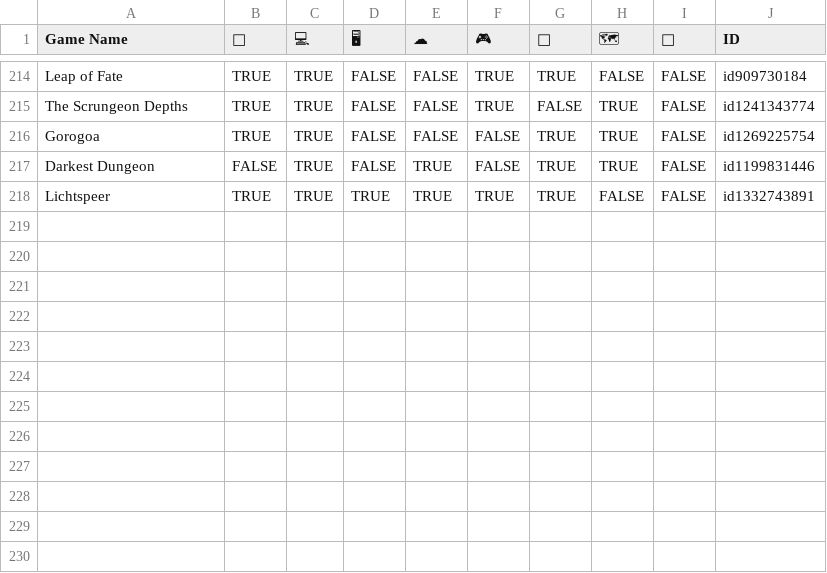
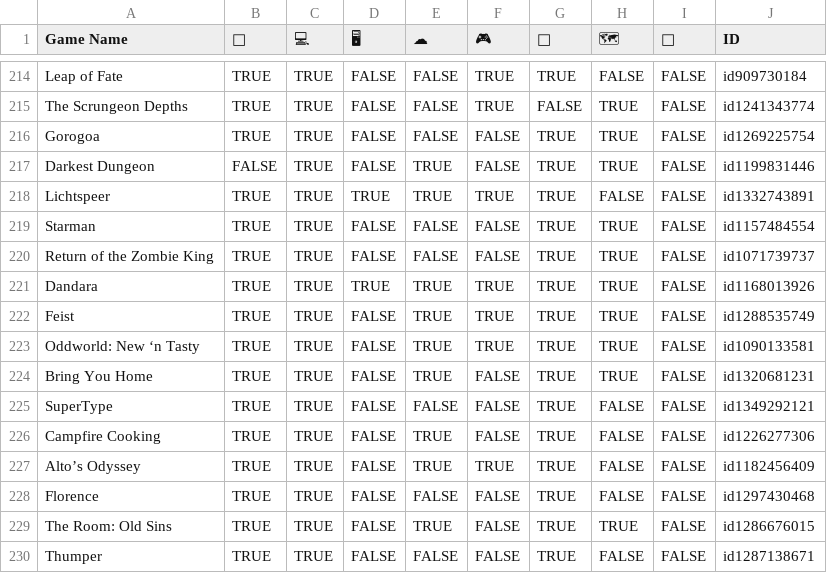
Before and after one commit to Recognition101/ios-games, a CSV file: data.csv, drawn as a sheet; only a part is shown, gaps mark what is left out.

Commit message:
feat(games) added new games

```diff
--- a/data.csv
+++ b/data.csv
@@ -218 +218,13 @@ Darkest Dungeon,FALSE,TRUE,FALSE,TRUE,FALSE,TRUE,TRUE,FALSE,id1199831446
 Lichtspeer,TRUE,TRUE,TRUE,TRUE,TRUE,TRUE,FALSE,FALSE,id1332743891
+Starman,TRUE,TRUE,FALSE,FALSE,FALSE,TRUE,TRUE,FALSE,id1157484554
+Return of the Zombie King,TRUE,TRUE,FALSE,FALSE,FALSE,TRUE,TRUE,FALSE,id1071739737
+Dandara,TRUE,TRUE,TRUE,TRUE,TRUE,TRUE,TRUE,FALSE,id1168013926
+Feist,TRUE,TRUE,FALSE,TRUE,TRUE,TRUE,TRUE,FALSE,id1288535749
+Oddworld: New ‘n Tasty,TRUE,TRUE,FALSE,TRUE,TRUE,TRUE,TRUE,FALSE,id1090133581
+Bring You Home,TRUE,TRUE,FALSE,TRUE,FALSE,TRUE,TRUE,FALSE,id1320681231
+SuperType,TRUE,TRUE,FALSE,FALSE,FALSE,TRUE,FALSE,FALSE,id1349292121
+Campfire Cooking,TRUE,TRUE,FALSE,TRUE,FALSE,TRUE,FALSE,FALSE,id1226277306
+Alto’s Odyssey,TRUE,TRUE,FALSE,TRUE,TRUE,TRUE,FALSE,FALSE,id1182456409
+Florence,TRUE,TRUE,FALSE,FALSE,FALSE,TRUE,FALSE,FALSE,id1297430468
+The Room: Old Sins,TRUE,TRUE,FALSE,TRUE,FALSE,TRUE,TRUE,FALSE,id1286676015
+Thumper,TRUE,TRUE,FALSE,FALSE,FALSE,TRUE,FALSE,FALSE,id1287138671
```
